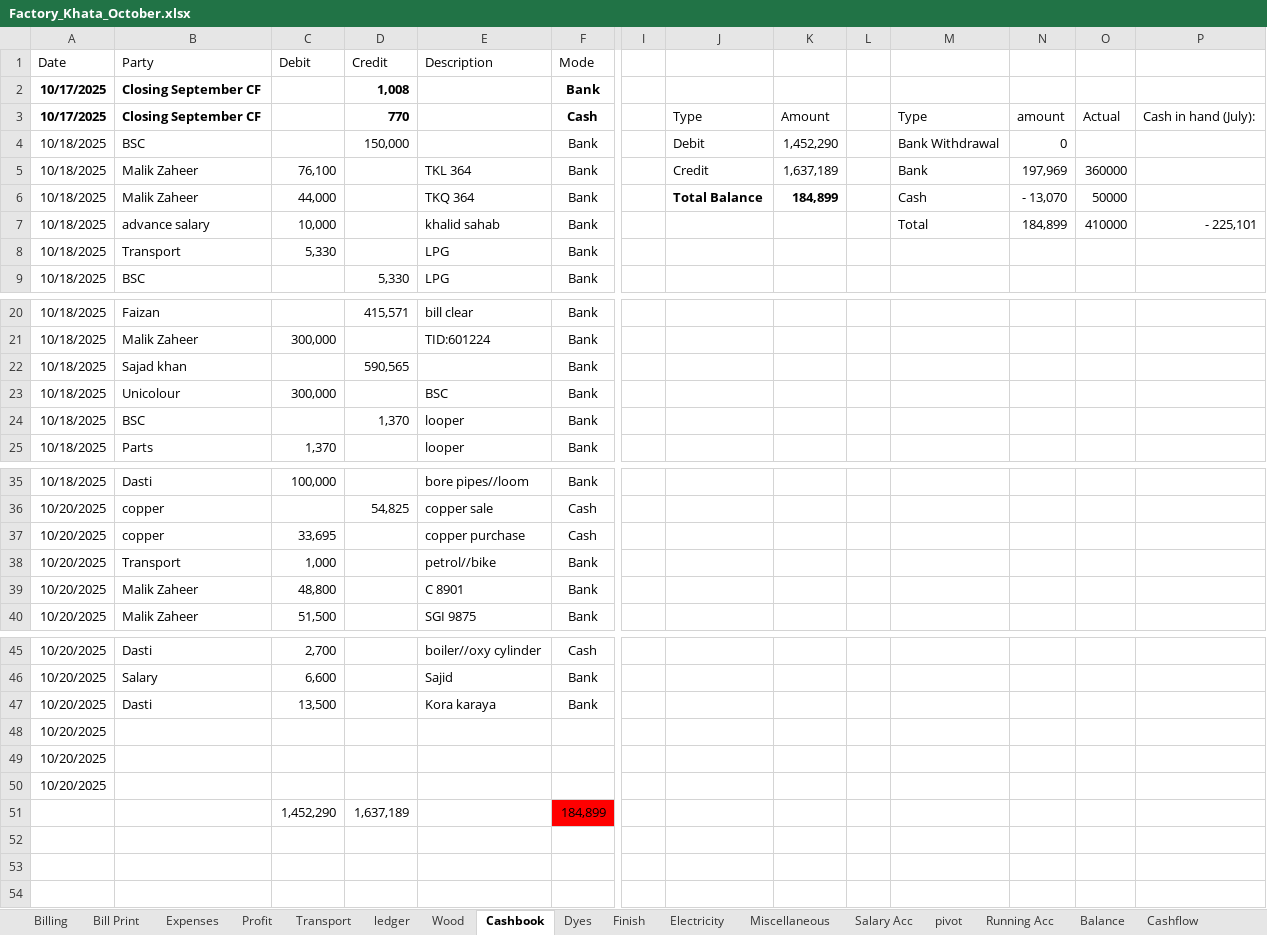
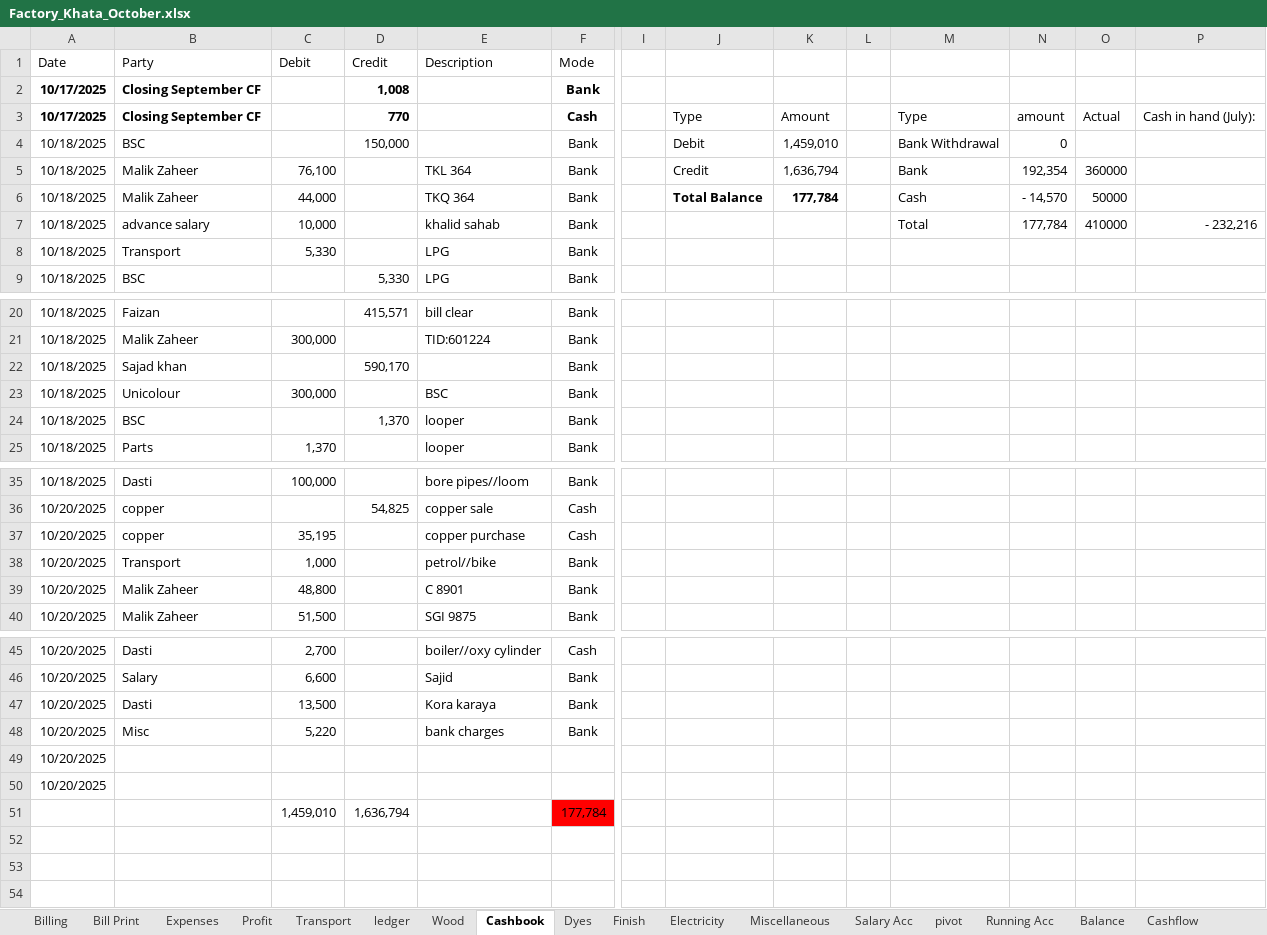
Before and after one commit to omerrazzaq4/AlHamd_Oct, an Excel workbook: Factory_Khata_October.xlsx, sheet Cashbook, drawn as a sheet; only a part is shown, gaps mark what is left out; values as stored, in another font and other column widths than the file's, no borders; charts and pictures and table styles not drawn; removed rows and columns are numbered as before the commit, all else as after; rows hold the shown columns only; the diff names each change by its address in the sheet, - before the commit and + after, or states it on an @@ line.

Commit message:
Add files via upload

```diff
--- a/Factory_Khata_October.xlsx (sheet Cashbook)
+++ b/Factory_Khata_October.xlsx (sheet Cashbook)
-K4: 1,452,290
+K4: 1,459,010
-K5: 1,637,189
+K5: 1,636,794
-N5: 197,969
+N5: 192,354
-K6: 184,899
+K6: 177,784
-N6: - 13,070
+N6: - 14,570
-N7: 184,899
+N7: 177,784
-P7: - 225,101
+P7: - 232,216
-D22 (Credit): 590,565
+D22 (Credit): 590,170
-C37 (Debit): 33,695
+C37 (Debit): 35,195
+row 48: 10/20/2025 | Misc | 5,220 |  | bank charges | Bank
-row 50: 10/20/2025
-row 51:  |  | 1,452,290 | 1,637,189 |  | 184,899
+row 51:  |  | 1,459,010 | 1,636,794 |  | 177,784
```
Also changed, not shown: sheet Profit, sheet Billing, sheet Expenses, sheet Balance.
